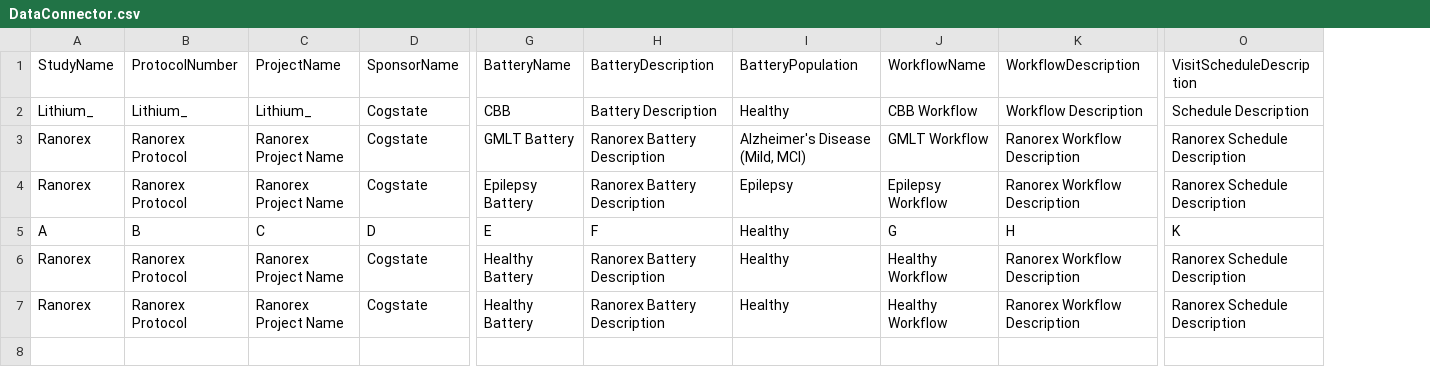
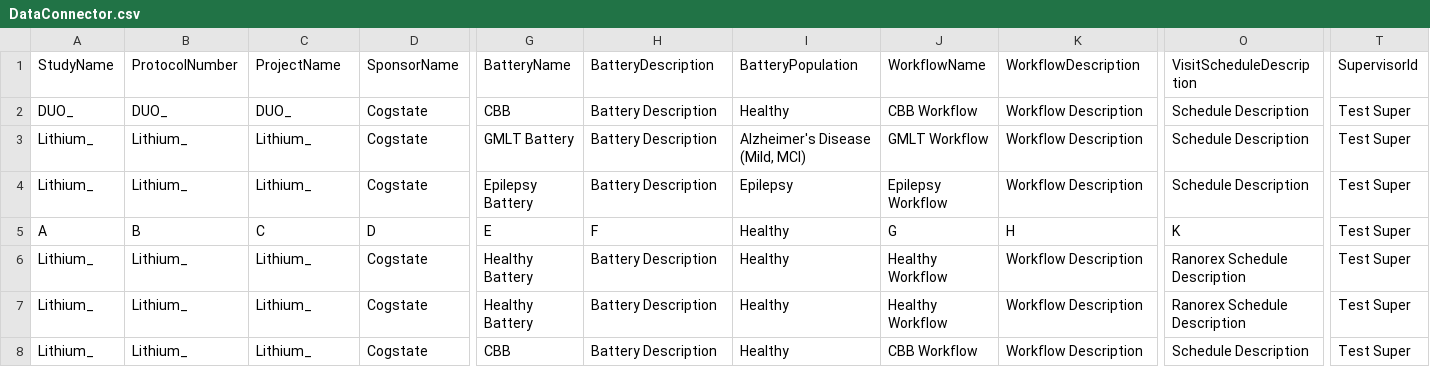
Before and after one commit to zchekir/dll, a CSV file: PrecisionRecruitment/PrecisionRecruitment/DataConnector.csv, drawn as a sheet; only a part is shown, gaps mark what is left out; rows hold the shown columns only; the diff names each change by its address in the sheet, - before the commit and + after, or states it on an @@ line.

```diff
--- a/PrecisionRecruitment/PrecisionRecruitment/DataConnector.csv
+++ b/PrecisionRecruitment/PrecisionRecruitment/DataConnector.csv
+column T (SupervisorId), rows 2-7: all Test Super
-A2 (StudyName): Lithium_
+A2 (StudyName): DUO_
-B2 (ProtocolNumber): Lithium_
+B2 (ProtocolNumber): DUO_
-C2 (ProjectName): Lithium_
+C2 (ProjectName): DUO_
-A3:A4 (StudyName): Ranorex
+A3:A4 (StudyName): Lithium_
-B3:B4 (ProtocolNumber): Ranorex Protocol
+B3:B4 (ProtocolNumber): Lithium_
-C3:C4 (ProjectName): Ranorex Project Name
+C3:C4 (ProjectName): Lithium_
-H3:H4 (BatteryDescription): Ranorex Battery Description
+H3:H4 (BatteryDescription): Battery Description
-K3:K4 (WorkflowDescription): Ranorex Workflow Description
+K3:K4 (WorkflowDescription): Workflow Description
-O3:O4 (VisitScheduleDescription): Ranorex Schedule Description
+O3:O4 (VisitScheduleDescription): Schedule Description
-A6:A7 (StudyName): Ranorex
+A6:A7 (StudyName): Lithium_
-B6:B7 (ProtocolNumber): Ranorex Protocol
+B6:B7 (ProtocolNumber): Lithium_
-C6:C7 (ProjectName): Ranorex Project Name
+C6:C7 (ProjectName): Lithium_
-H6:H7 (BatteryDescription): Ranorex Battery Description
+H6:H7 (BatteryDescription): Battery Description
-K6:K7 (WorkflowDescription): Ranorex Workflow Description
+K6:K7 (WorkflowDescription): Workflow Description
+row 8: Lithium_ | Lithium_ | Lithium_ | Cogstate | CBB | Battery Description | Healthy | CBB Workflow | Workflow Description | Schedule Description | Test Super
```
Also changed, not shown: RedCapCloud/RedCapCloud/Authentication.csv, RedCapCloud/RedCapCloud/CSPConnector.csv, 25 other files.
